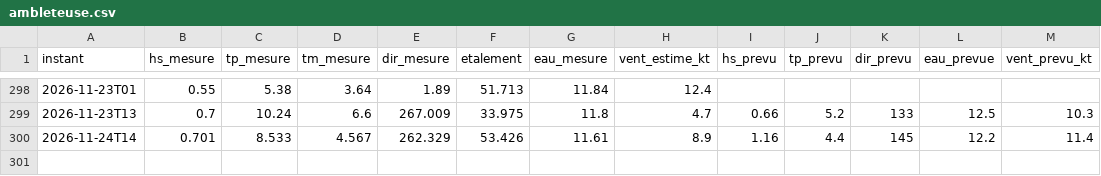
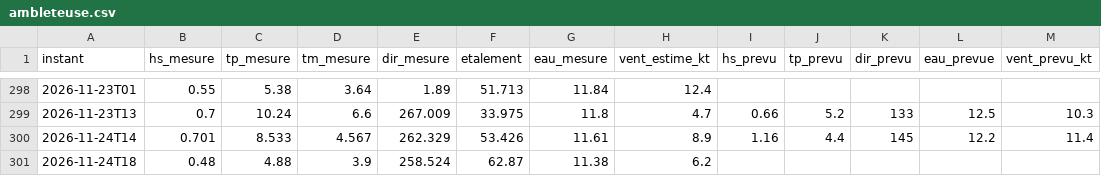
Before and after one commit to cjarnier/wimereux-surf, a CSV file: observations/ambleteuse.csv, drawn as a sheet; only a part is shown, gaps mark what is left out.

```diff
--- a/observations/ambleteuse.csv
+++ b/observations/ambleteuse.csv
@@ -300 +300,2 @@ instant,hs_mesure,tp_mesure,tm_mesure,dir_mesure,etalement,eau_mesure,vent_estim
 2026-11-24T14,0.701,8.533,4.567,262.329,53.426,11.61,8.9,1.16,4.4,145,12.2,11.4
+2026-11-24T18,0.48,4.88,3.9,258.524,62.87,11.38,6.2,,,,,
```
Also changed, not shown: 3 other files.
